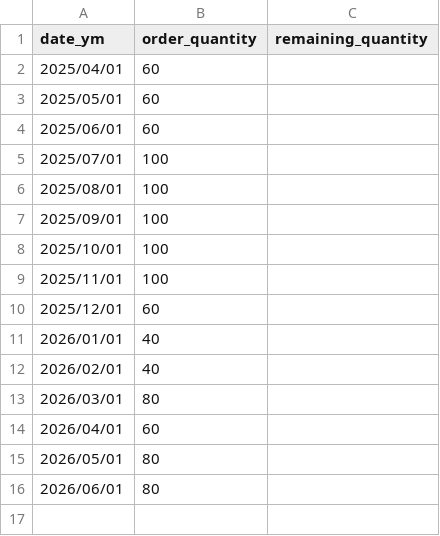
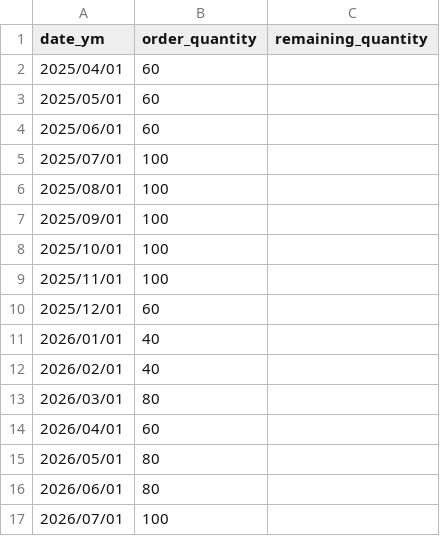
Before and after one commit to KinoshitaRyosuke0927/ai_study, a CSV file: 006_water_demand/train_data/water_demand.csv, drawn as a sheet; the diff names each change by its address in the sheet, - before the commit and + after, or states it on an @@ line.

```diff
--- a/006_water_demand/train_data/water_demand.csv
+++ b/006_water_demand/train_data/water_demand.csv
+row 17: 2026/07/01 | 100
```
Also changed, not shown: 006_water_demand/train_data/weather_data.csv, 4 other files.
